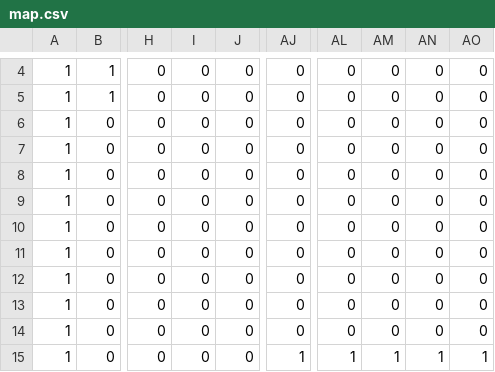
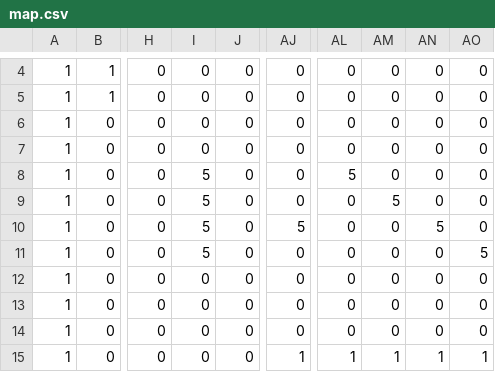
Before and after one commit to ServioTRC/Rover_Simulator, a CSV file: map.csv, drawn as a sheet; only a part is shown, gaps mark what is left out; the diff names each change by its address in the sheet, - before the commit and + after, or states it on an @@ line.

```diff
--- a/map.csv
+++ b/map.csv
-I8:I11: 0
+I8:I11: 5
-AL8: 0
+AL8: 5
-AM9: 0
+AM9: 5
-AJ10: 0
+AJ10: 5
-AN10: 0
+AN10: 5
-AO11: 0
+AO11: 5
```
Also changed, not shown: 2 other files.
